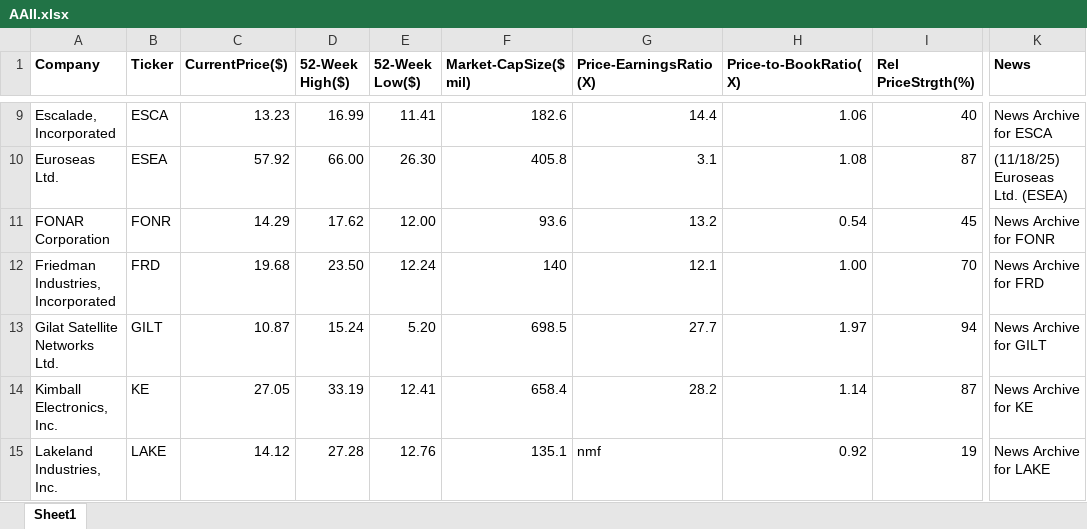
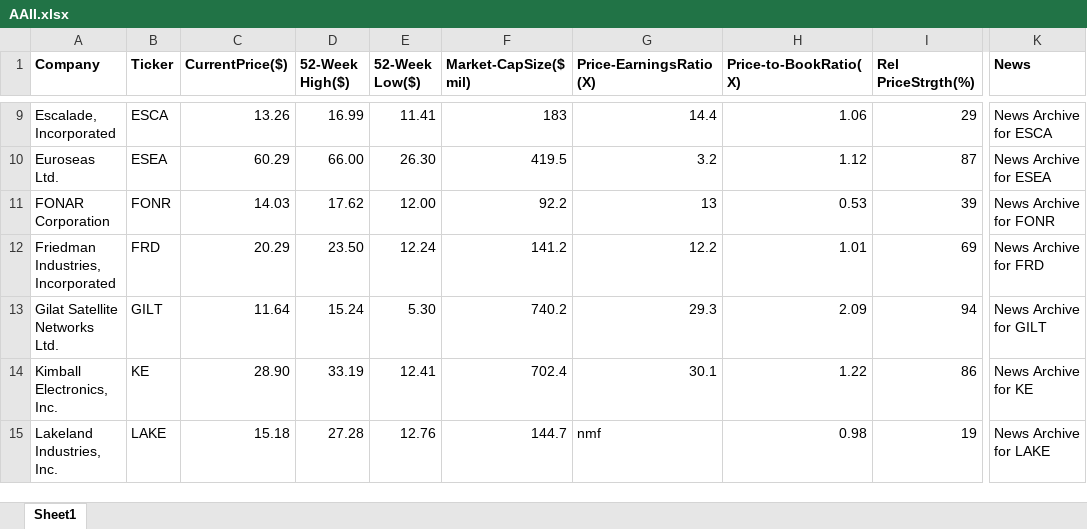
Before and after one commit to rickshilling/shadowPortfolio, an Excel workbook: AAII.xlsx, sheet Sheet1, drawn as a sheet; only a part is shown, gaps mark what is left out; values as stored, in another font and other column widths than the file's, no borders; charts and pictures not drawn; the diff covers the shown part only; the diff names each change by its address in the sheet, - before the commit and + after, or states it on an @@ line.

```diff
--- a/AAII.xlsx (sheet Sheet1)
+++ b/AAII.xlsx (sheet Sheet1)
-C9 (CurrentPrice($)): 13.23
+C9 (CurrentPrice($)): 13.26
-F9 (Market-CapSize($ mil)): 182.6
+F9 (Market-CapSize($ mil)): 183
-I9 (Rel PriceStrgth(%)): 40
+I9 (Rel PriceStrgth(%)): 29
-C10 (CurrentPrice($)): 57.92
+C10 (CurrentPrice($)): 60.29
-F10 (Market-CapSize($ mil)): 405.8
+F10 (Market-CapSize($ mil)): 419.5
-G10 (Price-EarningsRatio(X)): 3.1
+G10 (Price-EarningsRatio(X)): 3.2
-H10 (Price-to-BookRatio(X)): 1.08
+H10 (Price-to-BookRatio(X)): 1.12
-K10 (News): (11/18/25) Euroseas Ltd. (ESEA)
+K10 (News): News Archive for ESEA
-C11 (CurrentPrice($)): 14.29
+C11 (CurrentPrice($)): 14.03
-F11 (Market-CapSize($ mil)): 93.6
+F11 (Market-CapSize($ mil)): 92.2
-G11 (Price-EarningsRatio(X)): 13.2
+G11 (Price-EarningsRatio(X)): 13
-H11 (Price-to-BookRatio(X)): 0.54
+H11 (Price-to-BookRatio(X)): 0.53
-I11 (Rel PriceStrgth(%)): 45
+I11 (Rel PriceStrgth(%)): 39
-C12 (CurrentPrice($)): 19.68
+C12 (CurrentPrice($)): 20.29
-F12 (Market-CapSize($ mil)): 140
+F12 (Market-CapSize($ mil)): 141.2
-G12 (Price-EarningsRatio(X)): 12.1
+G12 (Price-EarningsRatio(X)): 12.2
-H12 (Price-to-BookRatio(X)): 1.00
+H12 (Price-to-BookRatio(X)): 1.01
-I12 (Rel PriceStrgth(%)): 70
+I12 (Rel PriceStrgth(%)): 69
-C13 (CurrentPrice($)): 10.87
+C13 (CurrentPrice($)): 11.64
-E13 (52-Week Low($)): 5.20
+E13 (52-Week Low($)): 5.30
-F13 (Market-CapSize($ mil)): 698.5
+F13 (Market-CapSize($ mil)): 740.2
-G13 (Price-EarningsRatio(X)): 27.7
+G13 (Price-EarningsRatio(X)): 29.3
-H13 (Price-to-BookRatio(X)): 1.97
+H13 (Price-to-BookRatio(X)): 2.09
-C14 (CurrentPrice($)): 27.05
+C14 (CurrentPrice($)): 28.90
-F14 (Market-CapSize($ mil)): 658.4
+F14 (Market-CapSize($ mil)): 702.4
-G14 (Price-EarningsRatio(X)): 28.2
+G14 (Price-EarningsRatio(X)): 30.1
-H14 (Price-to-BookRatio(X)): 1.14
+H14 (Price-to-BookRatio(X)): 1.22
-I14 (Rel PriceStrgth(%)): 87
+I14 (Rel PriceStrgth(%)): 86
-C15 (CurrentPrice($)): 14.12
+C15 (CurrentPrice($)): 15.18
-F15 (Market-CapSize($ mil)): 135.1
+F15 (Market-CapSize($ mil)): 144.7
-H15 (Price-to-BookRatio(X)): 0.92
+H15 (Price-to-BookRatio(X)): 0.98
```
Also changed, not shown: 99 edited cells elsewhere in this sheet, TransactionHistory.xlsx, 1 other file.
